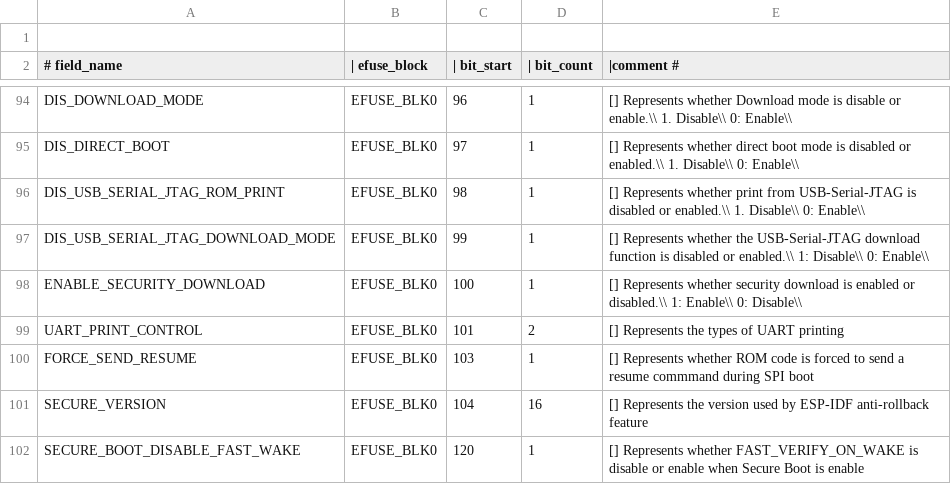
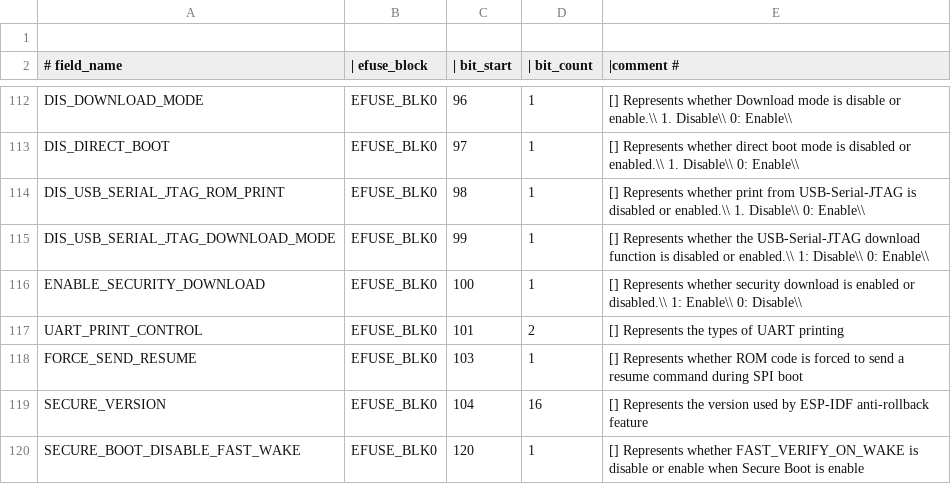
Before and after one commit to espressif/esp-hal-3rdparty, a CSV file: components/efuse/esp32c61/esp_efuse_table.csv, drawn as a sheet; only a part is shown, gaps mark what is left out; the diff covers the shown part only.

```diff
--- a/components/efuse/esp32c61/esp_efuse_table.csv
+++ b/components/efuse/esp32c61/esp_efuse_table.csv
@@ -99,3 +117,3 @@ ENABLE_SECURITY_DOWNLOAD,                        EFUSE_BLK0, 100,   1, [] Repres
 UART_PRINT_CONTROL,                              EFUSE_BLK0, 101,   2, [] Represents the types of UART printing
-FORCE_SEND_RESUME,                               EFUSE_BLK0, 103,   1, [] Represents whether ROM code is forced to send a resume commmand during SPI boot
+FORCE_SEND_RESUME,                               EFUSE_BLK0, 103,   1, [] Represents whether ROM code is forced to send a resume command during SPI boot
 SECURE_VERSION,                                  EFUSE_BLK0, 104,  16, [] Represents the version used by ESP-IDF anti-rollback feature
```
Also changed, not shown: 32 added rows, 2 removed rows and 4 edited cells elsewhere in this file, 6 other files.
